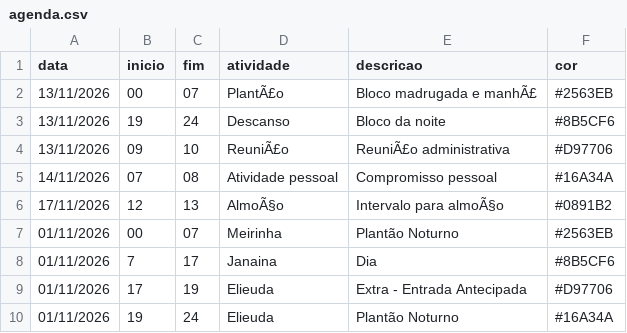
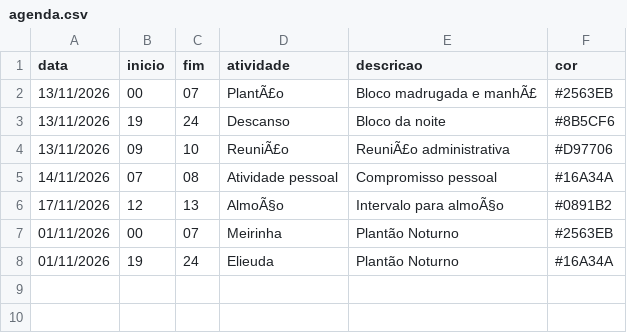
Before and after one commit to tsilva1982/teste, a CSV file: agenda_mensal/agenda.csv, drawn as a sheet; the diff names each change by its address in the sheet, - before the commit and + after, or states it on an @@ line.

Commit message:
Delete Janaina and Elieuda entries from agenda.csv
Removed two entries for Janaina and Elieuda from the agenda.

```diff
--- a/agenda_mensal/agenda.csv
+++ b/agenda_mensal/agenda.csv
-row 8: 01/11/2026 | 7 | 17 | Janaina | Dia | #8B5CF6
-row 9: 01/11/2026 | 17 | 19 | Elieuda | Extra - Entrada Antecipada | #D97706
```
